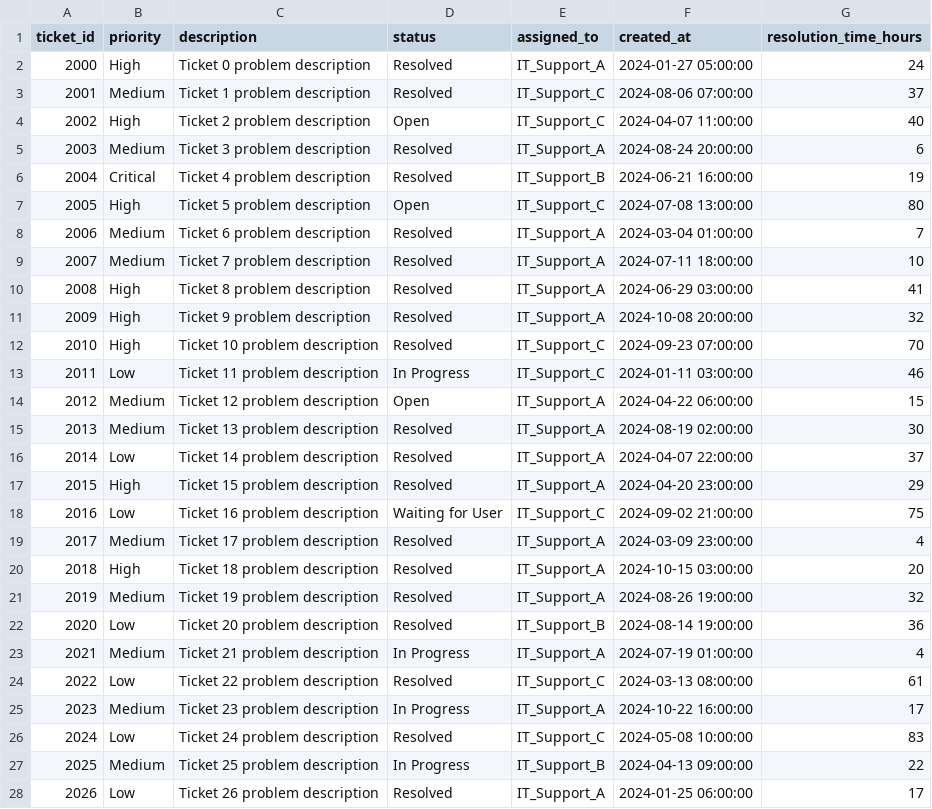
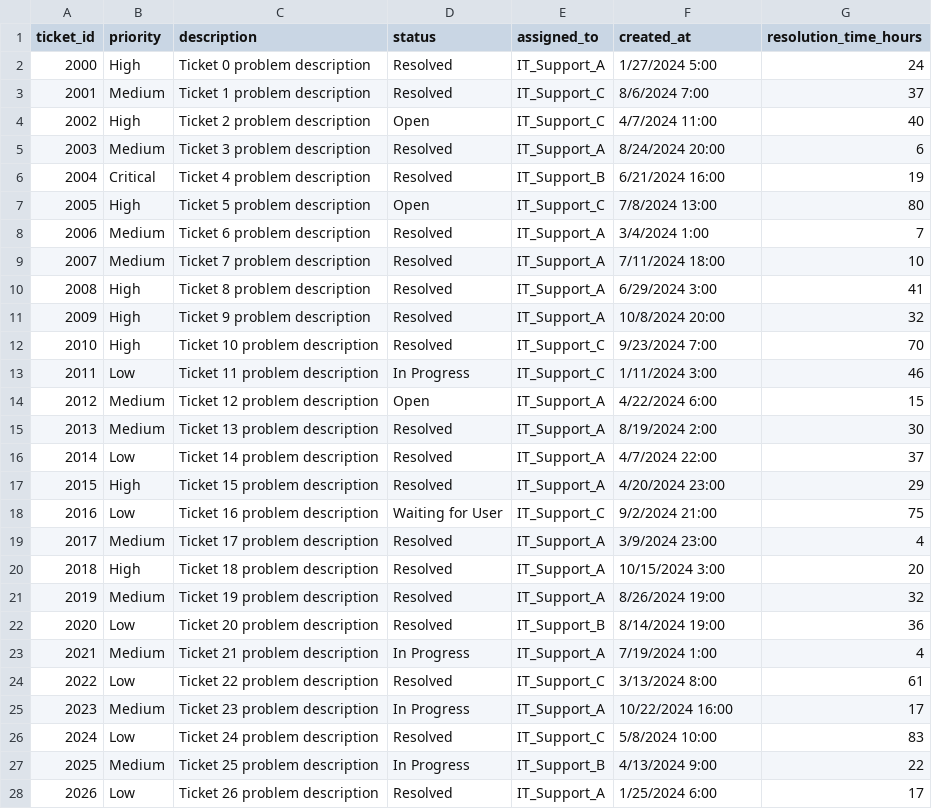
Before and after one commit to xcire1/COURSE-WORK-2-FINAL-BATCH, a CSV file: DATA/it_tickets.csv, drawn as a sheet; only a part is shown; the diff covers the shown part only.

```diff
--- a/DATA/it_tickets.csv
+++ b/DATA/it_tickets.csv
@@ -1,28 +1,28 @@
 ticket_id,priority,description,status,assigned_to,created_at,resolution_time_hours
-2000,High,Ticket 0 problem description,Resolved,IT_Support_A,2024-01-27 05:00:00,24
-2001,Medium,Ticket 1 problem description,Resolved,IT_Support_C,2024-08-06 07:00:00,37
-2002,High,Ticket 2 problem description,Open,IT_Support_C,2024-04-07 11:00:00,40
-2003,Medium,Ticket 3 problem description,Resolved,IT_Support_A,2024-08-24 20:00:00,6
-2004,Critical,Ticket 4 problem description,Resolved,IT_Support_B,2024-06-21 16:00:00,19
-2005,High,Ticket 5 problem description,Open,IT_Support_C,2024-07-08 13:00:00,80
-2006,Medium,Ticket 6 problem description,Resolved,IT_Support_A,2024-03-04 01:00:00,7
-2007,Medium,Ticket 7 problem description,Resolved,IT_Support_A,2024-07-11 18:00:00,10
-2008,High,Ticket 8 problem description,Resolved,IT_Support_A,2024-06-29 03:00:00,41
-2009,High,Ticket 9 problem description,Resolved,IT_Support_A,2024-10-08 20:00:00,32
-2010,High,Ticket 10 problem description,Resolved,IT_Support_C,2024-09-23 07:00:00,70
-2011,Low,Ticket 11 problem description,In Progress,IT_Support_C,2024-01-11 03:00:00,46
-2012,Medium,Ticket 12 problem description,Open,IT_Support_A,2024-04-22 06:00:00,15
-2013,Medium,Ticket 13 problem description,Resolved,IT_Support_A,2024-08-19 02:00:00,30
-2014,Low,Ticket 14 problem description,Resolved,IT_Support_A,2024-04-07 22:00:00,37
-2015,High,Ticket 15 problem description,Resolved,IT_Support_A,2024-04-20 23:00:00,29
-2016,Low,Ticket 16 problem description,Waiting for User,IT_Support_C,2024-09-02 21:00:00,75
-2017,Medium,Ticket 17 problem description,Resolved,IT_Support_A,2024-03-09 23:00:00,4
-2018,High,Ticket 18 problem description,Resolved,IT_Support_A,2024-10-15 03:00:00,20
-2019,Medium,Ticket 19 problem description,Resolved,IT_Support_A,2024-08-26 19:00:00,32
-2020,Low,Ticket 20 problem description,Resolved,IT_Support_B,2024-08-14 19:00:00,36
-2021,Medium,Ticket 21 problem description,In Progress,IT_Support_A,2024-07-19 01:00:00,4
-2022,Low,Ticket 22 problem description,Resolved,IT_Support_C,2024-03-13 08:00:00,61
-2023,Medium,Ticket 23 problem description,In Progress,IT_Support_A,2024-10-22 16:00:00,17
-2024,Low,Ticket 24 problem description,Resolved,IT_Support_C,2024-05-08 10:00:00,83
-2025,Medium,Ticket 25 problem description,In Progress,IT_Support_B,2024-04-13 09:00:00,22
-2026,Low,Ticket 26 problem description,Resolved,IT_Support_A,2024-01-25 06:00:00,17
+2000,High,Ticket 0 problem description,Resolved,IT_Support_A,1/27/2024 5:00,24
+2001,Medium,Ticket 1 problem description,Resolved,IT_Support_C,8/6/2024 7:00,37
+2002,High,Ticket 2 problem description,Open,IT_Support_C,4/7/2024 11:00,40
+2003,Medium,Ticket 3 problem description,Resolved,IT_Support_A,8/24/2024 20:00,6
+2004,Critical,Ticket 4 problem description,Resolved,IT_Support_B,6/21/2024 16:00,19
+2005,High,Ticket 5 problem description,Open,IT_Support_C,7/8/2024 13:00,80
+2006,Medium,Ticket 6 problem description,Resolved,IT_Support_A,3/4/2024 1:00,7
+2007,Medium,Ticket 7 problem description,Resolved,IT_Support_A,7/11/2024 18:00,10
+2008,High,Ticket 8 problem description,Resolved,IT_Support_A,6/29/2024 3:00,41
+2009,High,Ticket 9 problem description,Resolved,IT_Support_A,10/8/2024 20:00,32
+2010,High,Ticket 10 problem description,Resolved,IT_Support_C,9/23/2024 7:00,70
+2011,Low,Ticket 11 problem description,In Progress,IT_Support_C,1/11/2024 3:00,46
+2012,Medium,Ticket 12 problem description,Open,IT_Support_A,4/22/2024 6:00,15
+2013,Medium,Ticket 13 problem description,Resolved,IT_Support_A,8/19/2024 2:00,30
+2014,Low,Ticket 14 problem description,Resolved,IT_Support_A,4/7/2024 22:00,37
+2015,High,Ticket 15 problem description,Resolved,IT_Support_A,4/20/2024 23:00,29
+2016,Low,Ticket 16 problem description,Waiting for User,IT_Support_C,9/2/2024 21:00,75
+2017,Medium,Ticket 17 problem description,Resolved,IT_Support_A,3/9/2024 23:00,4
+2018,High,Ticket 18 problem description,Resolved,IT_Support_A,10/15/2024 3:00,20
+2019,Medium,Ticket 19 problem description,Resolved,IT_Support_A,8/26/2024 19:00,32
+2020,Low,Ticket 20 problem description,Resolved,IT_Support_B,8/14/2024 19:00,36
+2021,Medium,Ticket 21 problem description,In Progress,IT_Support_A,7/19/2024 1:00,4
+2022,Low,Ticket 22 problem description,Resolved,IT_Support_C,3/13/2024 8:00,61
+2023,Medium,Ticket 23 problem description,In Progress,IT_Support_A,10/22/2024 16:00,17
+2024,Low,Ticket 24 problem description,Resolved,IT_Support_C,5/8/2024 10:00,83
+2025,Medium,Ticket 25 problem description,In Progress,IT_Support_B,4/13/2024 9:00,22
+2026,Low,Ticket 26 problem description,Resolved,IT_Support_A,1/25/2024 6:00,17
```
Also changed, not shown: 123 edited cells elsewhere in this file, 9 other files.
